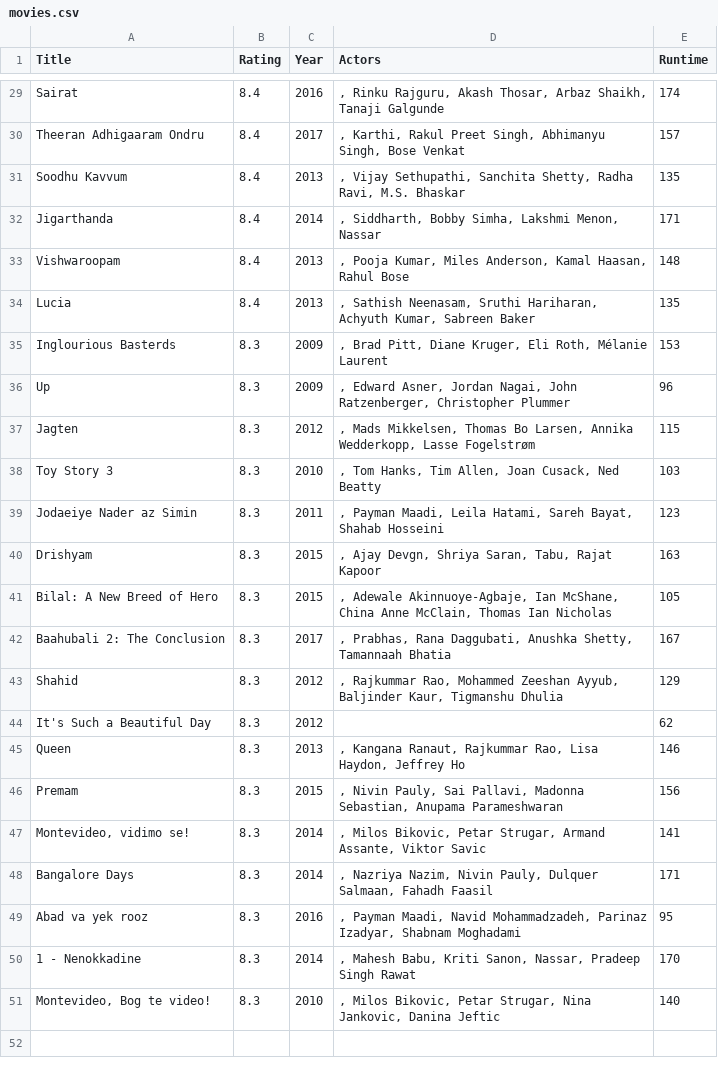
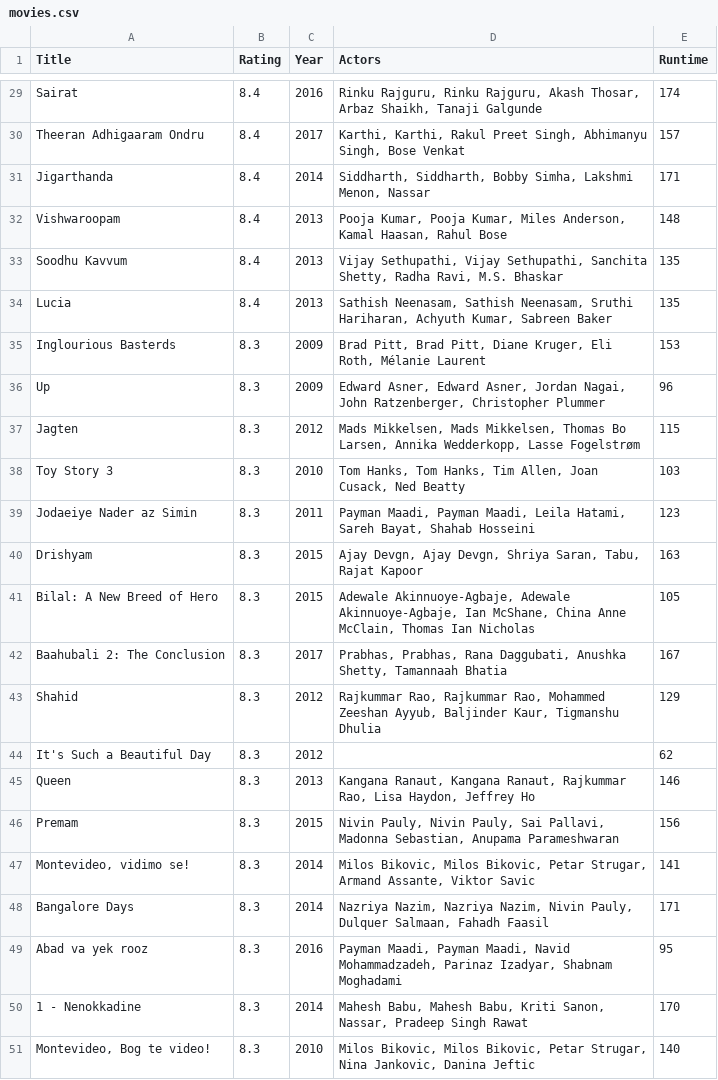
Before and after one commit to TulaKaptein/DataProcessing, a CSV file: Homework/Week_1/movies.csv, drawn as a sheet; only a part is shown, gaps mark what is left out; removed rows and columns are numbered as before the commit, all else as after; the diff covers the shown part only; the diff names each change by its address in the sheet, - before the commit and + after, or states it on an @@ line.

Commit message:
change actors

```diff
--- a/Homework/Week_1/movies.csv
+++ b/Homework/Week_1/movies.csv
-D29 (Actors): , Rinku Rajguru,…
+D29 (Actors): Rinku Rajguru, Rinku Rajguru,…
-D30 (Actors): , Karthi, Rakul…
+D30 (Actors): Karthi, Karthi, Rakul…
-row 31: Soodhu Kavvum | 8.4 | 2013 | , Vijay Sethupathi, Sanchita Shetty, Radha Ravi, M.S. Bhaskar | 135
-D31 (Actors): , Siddharth, Bobby…
+D31 (Actors): Siddharth, Siddharth, Bobby…
-D32 (Actors): , Pooja Kumar,…
+D32 (Actors): Pooja Kumar, Pooja Kumar,…
+row 33: Soodhu Kavvum | 8.4 | 2013 | Vijay Sethupathi, Vijay Sethupathi, Sanchita Shetty, Radha Ravi, M.S. Bhaskar | 135
-D34 (Actors): , Sathish Neenasam,…
+D34 (Actors): Sathish Neenasam, Sathish Neenasam,…
-D35 (Actors): , Brad Pitt,…
+D35 (Actors): Brad Pitt, Brad Pitt,…
-D36 (Actors): , Edward Asner,…
+D36 (Actors): Edward Asner, Edward Asner,…
-D37 (Actors): , Mads Mikkelsen,…
+D37 (Actors): Mads Mikkelsen, Mads Mikkelsen,…
-D38 (Actors): , Tom Hanks,…
+D38 (Actors): Tom Hanks, Tom Hanks,…
-D39 (Actors): , Payman Maadi,…
+D39 (Actors): Payman Maadi, Payman Maadi,…
-D40 (Actors): , Ajay Devgn,…
+D40 (Actors): Ajay Devgn, Ajay Devgn,…
-D41 (Actors): , Adewale Akinnuoye-Agbaje,…
+D41 (Actors): Adewale Akinnuoye-Agbaje, Adewale Akinnuoye-Agbaje,…
-D42 (Actors): , Prabhas, Rana…
+D42 (Actors): Prabhas, Prabhas, Rana…
-D43 (Actors): , Rajkummar Rao,…
+D43 (Actors): Rajkummar Rao, Rajkummar Rao,…
-D45 (Actors): , Kangana Ranaut,…
+D45 (Actors): Kangana Ranaut, Kangana Ranaut,…
-D46 (Actors): , Nivin Pauly,…
+D46 (Actors): Nivin Pauly, Nivin Pauly,…
-D47 (Actors): , Milos Bikovic,…
+D47 (Actors): Milos Bikovic, Milos Bikovic,…
-D48 (Actors): , Nazriya Nazim,…
+D48 (Actors): Nazriya Nazim, Nazriya Nazim,…
-D49 (Actors): , Payman Maadi,…
+D49 (Actors): Payman Maadi, Payman Maadi,…
-D50 (Actors): , Mahesh Babu,…
+D50 (Actors): Mahesh Babu, Mahesh Babu,…
-D51 (Actors): , Milos Bikovic,…
+D51 (Actors): Milos Bikovic, Milos Bikovic,…
```
Also changed, not shown: 27 edited cells elsewhere in this file, 2 other files.
